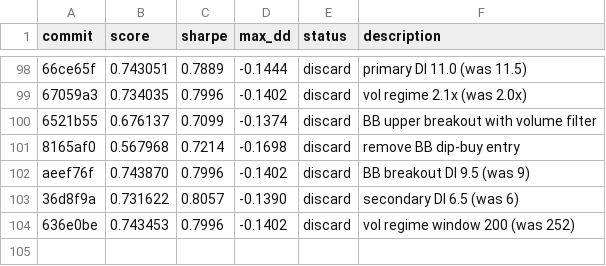
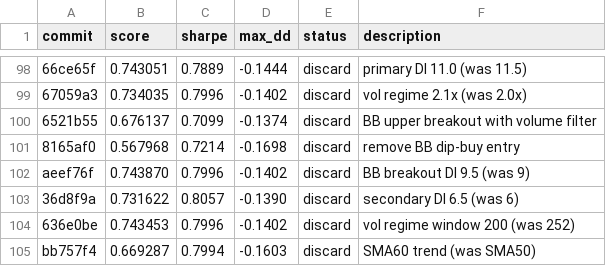
Before and after one commit to auditmos/autoquant, a TSV file: results.tsv, drawn as a sheet; only a part is shown, gaps mark what is left out; the diff names each change by its address in the sheet, - before the commit and + after, or states it on an @@ line.

```diff
--- a/results.tsv
+++ b/results.tsv
+row 105: bb757f4 | 0.669287 | 0.7994 | -0.1603 | discard | SMA60 trend (was SMA50)
```
Also changed, not shown: 1 other file.
